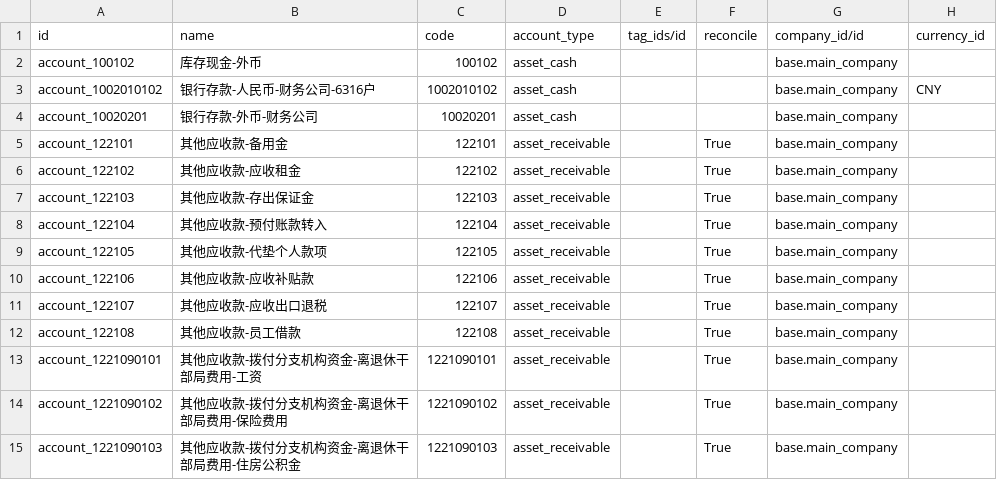
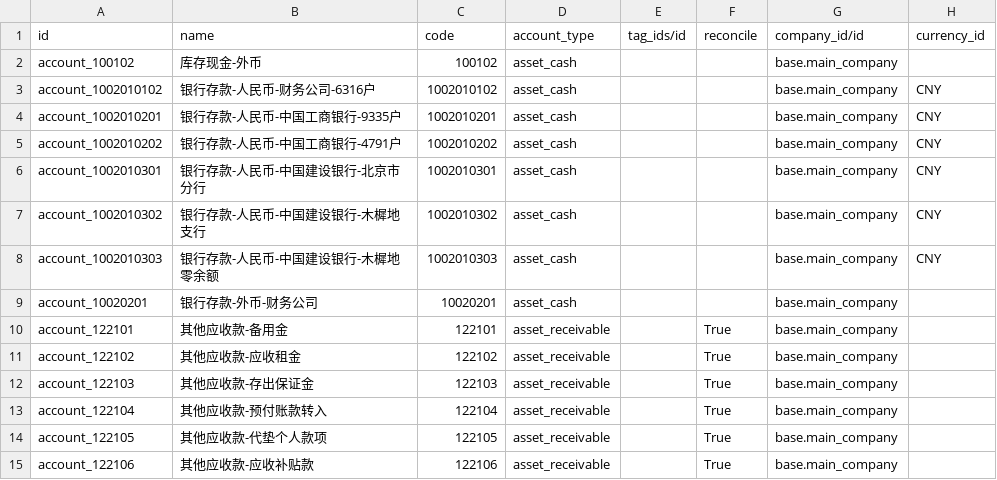
Before and after one commit to chr00tt/cn_odoo, a CSV file: cn_account/demo/account.account.csv, drawn as a sheet; only a part is shown; the shorter side is filled out with more unchanged rows.

```diff
--- a/cn_account/demo/account.account.csv
+++ b/cn_account/demo/account.account.csv
@@ -3,2 +3,7 @@
 "account_1002010102","银行存款-人民币-财务公司-6316户","1002010102","asset_cash","","","base.main_company","CNY"
+"account_1002010201","银行存款-人民币-中国工商银行-9335户","1002010201","asset_cash","","","base.main_company","CNY"
+"account_1002010202","银行存款-人民币-中国工商银行-4791户","1002010202","asset_cash","","","base.main_company","CNY"
+"account_1002010301","银行存款-人民币-中国建设银行-北京市分行","1002010301","asset_cash","","","base.main_company","CNY"
+"account_1002010302","银行存款-人民币-中国建设银行-木樨地支行","1002010302","asset_cash","","","base.main_company","CNY"
+"account_1002010303","银行存款-人民币-中国建设银行-木樨地零余额","1002010303","asset_cash","","","base.main_company","CNY"
 "account_10020201","银行存款-外币-财务公司","10020201","asset_cash","","","base.main_company",""
```
Also changed, not shown: cn_account/demo/account.journal.csv, 1 other file.
